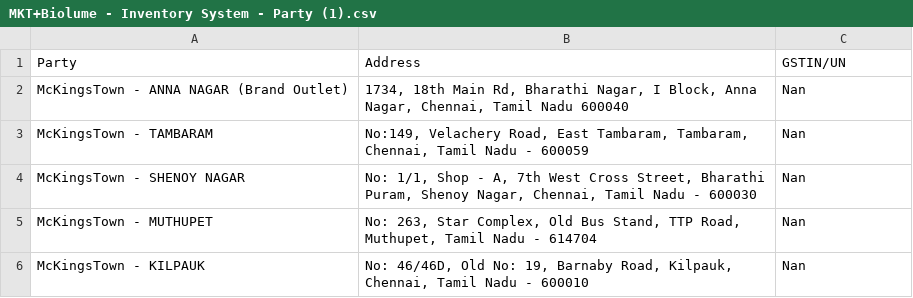
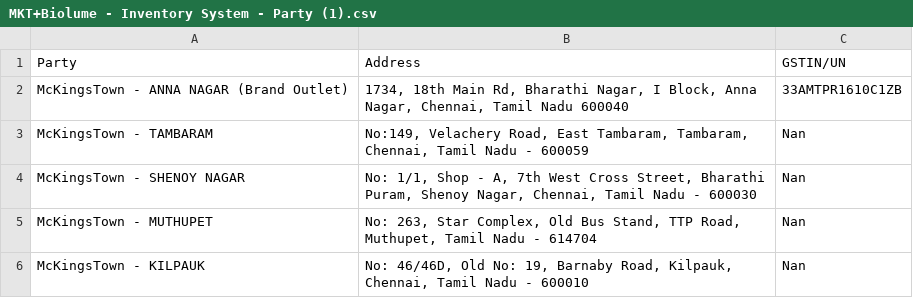
Before and after one commit to Rigvedsarougi/Biolume-Billing-System, a CSV file: MKT+Biolume - Inventory System - Party (1).csv, drawn as a sheet; only a part is shown.

Commit message:
Update MKT+Biolume - Inventory System - Party (1).csv

```diff
--- a/MKT+Biolume - Inventory System - Party (1).csv
+++ b/MKT+Biolume - Inventory System - Party (1).csv
@@ -1,3 +1,3 @@
 Party,Address,GSTIN/UN
-McKingsTown - ANNA NAGAR (Brand Outlet),"1734, 18th Main Rd, Bharathi Nagar, I Block, Anna Nagar, Chennai, Tamil Nadu 600040",Nan
+McKingsTown - ANNA NAGAR (Brand Outlet),"1734, 18th Main Rd, Bharathi Nagar, I Block, Anna Nagar, Chennai, Tamil Nadu 600040",33AMTPR1610C1ZB
 McKingsTown - TAMBARAM,"No:149, Velachery Road, East Tambaram, Tambaram, Chennai, Tamil Nadu - 600059",Nan
```
